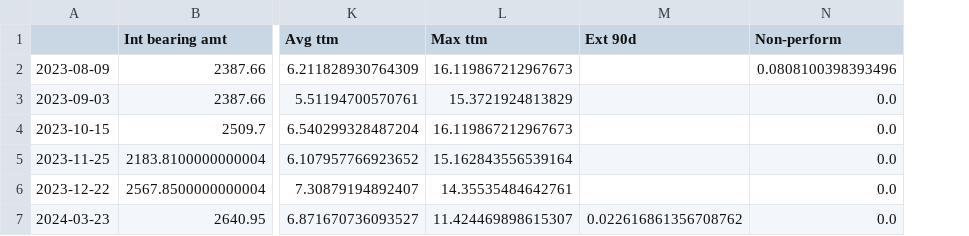
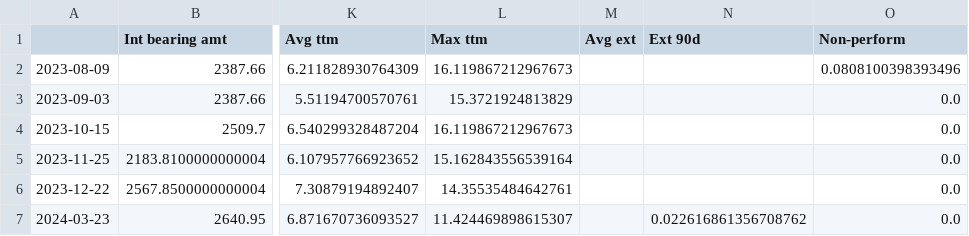
Before and after one commit to sijfish/p2panalytics, a CSV file: data/invest_fund_history.csv, drawn as a sheet; only a part is shown, gaps mark what is left out; the diff names each change by its address in the sheet, - before the commit and + after, or states it on an @@ line.

```diff
--- a/data/invest_fund_history.csv
+++ b/data/invest_fund_history.csv
+column M (Avg ext), empty
```
Also changed, not shown: data/loanpad_history.csv, data/portfolio_history.csv, 1 other file.
